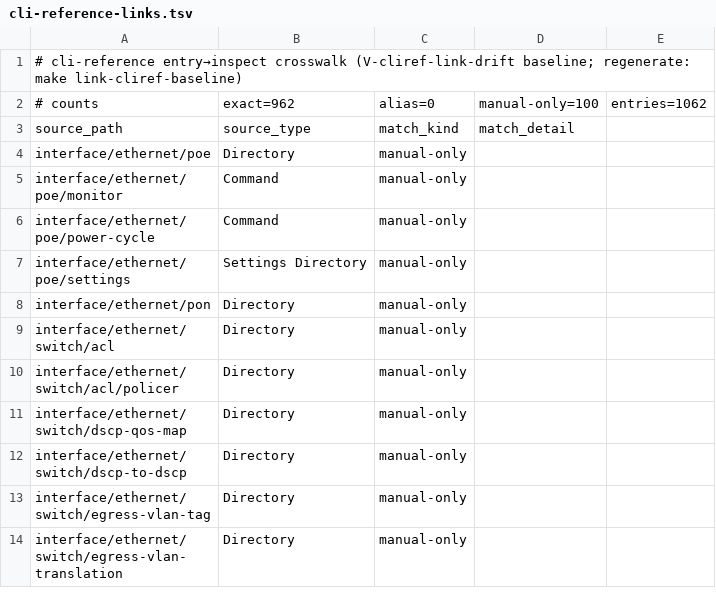
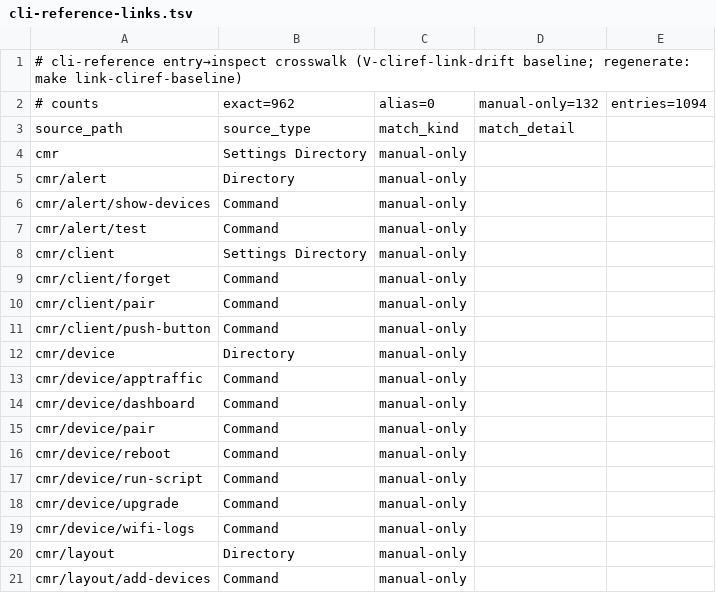
Before and after one commit to tikoci/rosetta, a TSV file: cli-reference-links.tsv, drawn as a sheet; only a part is shown; the shorter side is filled out with more unchanged rows; the diff covers the shown part only.

```diff
--- a/cli-reference-links.tsv
+++ b/cli-reference-links.tsv
@@ -1,3 +1,21 @@
 # cli-reference entry→inspect crosswalk (V-cliref-link-drift baseline; regenerate: make link-cliref-baseline)
-# counts	exact=962	alias=0	manual-only=100	entries=1062
+# counts	exact=962	alias=0	manual-only=132	entries=1094
 source_path	source_type	match_kind	match_detail
+cmr	Settings Directory	manual-only	
+cmr/alert	Directory	manual-only	
+cmr/alert/show-devices	Command	manual-only	
+cmr/alert/test	Command	manual-only	
+cmr/client	Settings Directory	manual-only	
+cmr/client/forget	Command	manual-only	
+cmr/client/pair	Command	manual-only	
+cmr/client/push-button	Command	manual-only	
+cmr/device	Directory	manual-only	
+cmr/device/apptraffic	Command	manual-only	
+cmr/device/dashboard	Command	manual-only	
+cmr/device/pair	Command	manual-only	
+cmr/device/reboot	Command	manual-only	
+cmr/device/run-script	Command	manual-only	
+cmr/device/upgrade	Command	manual-only	
+cmr/device/wifi-logs	Command	manual-only	
+cmr/layout	Directory	manual-only	
+cmr/layout/add-devices	Command	manual-only	
```
Also changed, not shown: 14 added rows elsewhere in this file.
